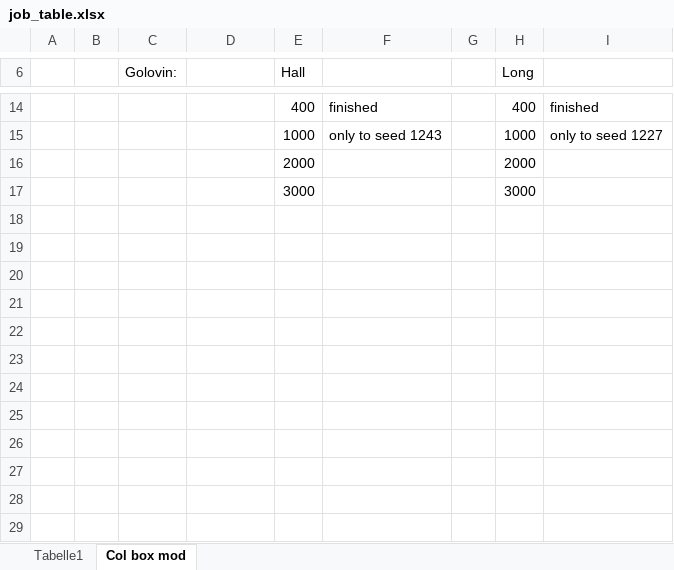
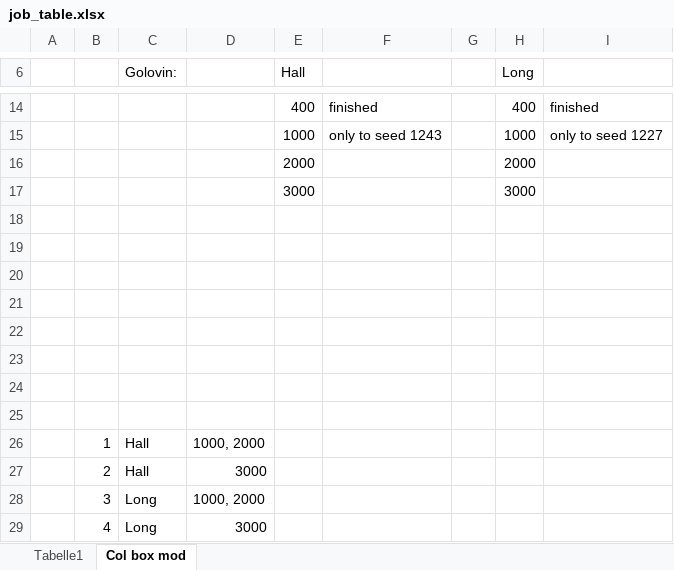
Before and after one commit to JanKBohrer/LacmoPy, an Excel workbook: NOTES/job_table.xlsx, sheet Col box mod, drawn as a sheet; only a part is shown, gaps mark what is left out; values as stored, in another font and other column widths than the file's, no borders; the diff names each change by its address in the sheet, - before the commit and + after, or states it on an @@ line.

```diff
--- a/NOTES/job_table.xlsx (sheet Col box mod)
+++ b/NOTES/job_table.xlsx (sheet Col box mod)
+row 18: (empty)
+row 19: (empty)
+row 20: (empty)
+row 21: (empty)
+row 22: (empty)
+row 23: (empty)
+row 24: (empty)
+row 25: (empty)
+row 26:  | 1 | Hall | 1000, 2000
+row 27:  | 2 | Hall | 3000
+row 28:  | 3 | Long | 1000, 2000
+row 29:  | 4 | Long | 3000
```
Also changed, not shown: 4 other files.
